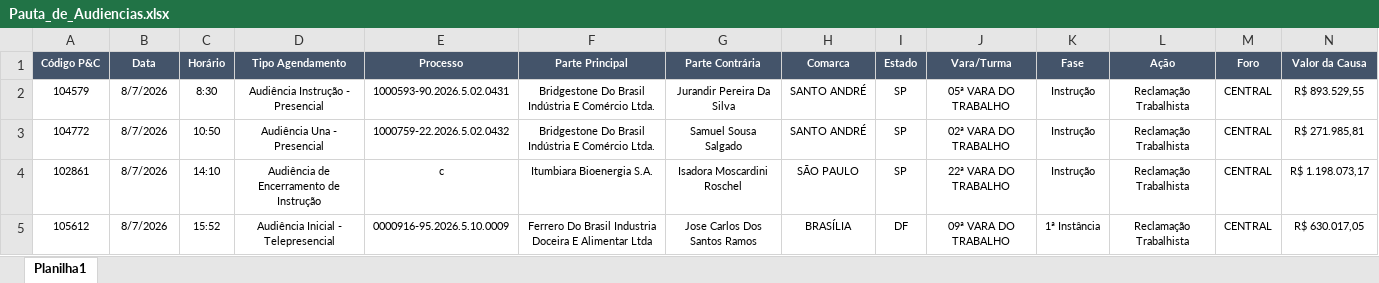
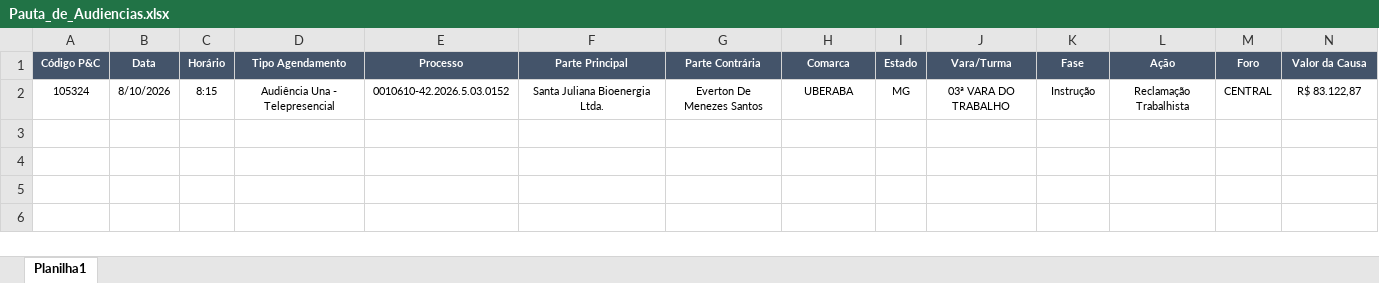
Before and after one commit to peixotoecury/dashboard-juridico, an Excel workbook: Pauta_de_Audiencias.xlsx, sheet Planilha1, drawn as a sheet; only a part is shown; values as stored, in another font and other column widths than the file's, no borders; removed rows and columns are numbered as before the commit, all else as after; rows hold the shown columns only; the diff names each change by its address in the sheet, - before the commit and + after, or states it on an @@ line.

Commit message:
Audiências: sync 2026-08-11 — Pauta de Audiências.xlsx

```diff
--- a/Pauta_de_Audiencias.xlsx (sheet Planilha1)
+++ b/Pauta_de_Audiencias.xlsx (sheet Planilha1)
-row 2: 104579 | 8/7/2026 | 8:30 | Audiência Instrução - Presencial | 1000593-90.2026.5.02.0431 | Bridgestone Do Brasil Indústria E Comércio Ltda. | Jurandir Pereira Da Silva | SANTO ANDRÉ | SP | 05ª VARA DO TRABALHO | Instrução | Reclamação Trabalhista | CENTRAL | R$ 893.529,55
-row 3: 104772 | 8/7/2026 | 10:50 | Audiência Una - Presencial | 1000759-22.2026.5.02.0432 | Bridgestone Do Brasil Indústria E Comércio Ltda. | Samuel Sousa Salgado | SANTO ANDRÉ | SP | 02ª VARA DO TRABALHO | Instrução | Reclamação Trabalhista | CENTRAL | R$ 271.985,81
-row 4: 102861 | 8/7/2026 | 14:10 | Audiência de Encerramento de Instrução | c | Itumbiara Bioenergia S.A. | Isadora Moscardini Roschel | SÃO PAULO | SP | 22ª VARA DO TRABALHO | Instrução | Reclamação Trabalhista | CENTRAL | R$ 1.198.073,17
-row 5: 105612 | 8/7/2026 | 15:52 | Audiência Inicial - Telepresencial | 0000916-95.2026.5.10.0009 | Ferrero Do Brasil Industria Doceira E Alimentar Ltda | Jose Carlos Dos Santos Ramos | BRASÍLIA | DF | 09ª VARA DO TRABALHO | 1ª Instância | Reclamação Trabalhista | CENTRAL | R$ 630.017,05
+row 2: 105324 | 8/10/2026 | 8:15 | Audiência Una - Telepresencial | 0010610-42.2026.5.03.0152 | Santa Juliana Bioenergia Ltda. | Everton De Menezes Santos | UBERABA | MG | 03ª VARA DO TRABALHO | Instrução | Reclamação Trabalhista | CENTRAL | R$ 83.122,87
```
